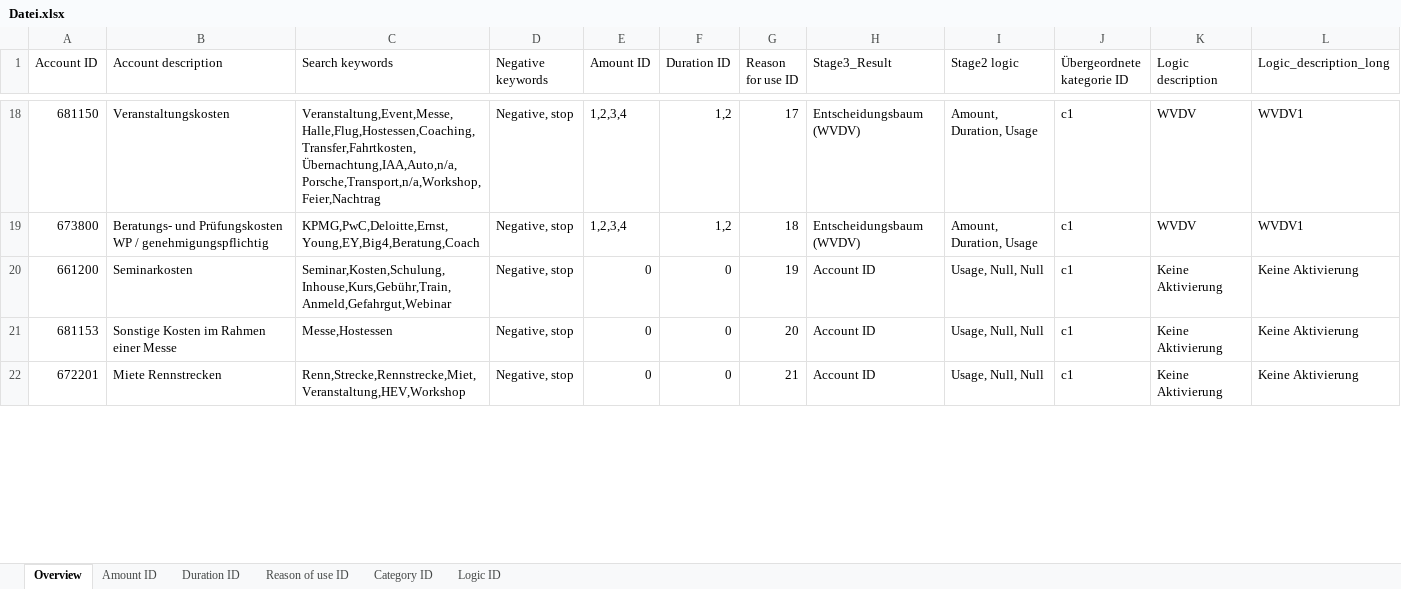
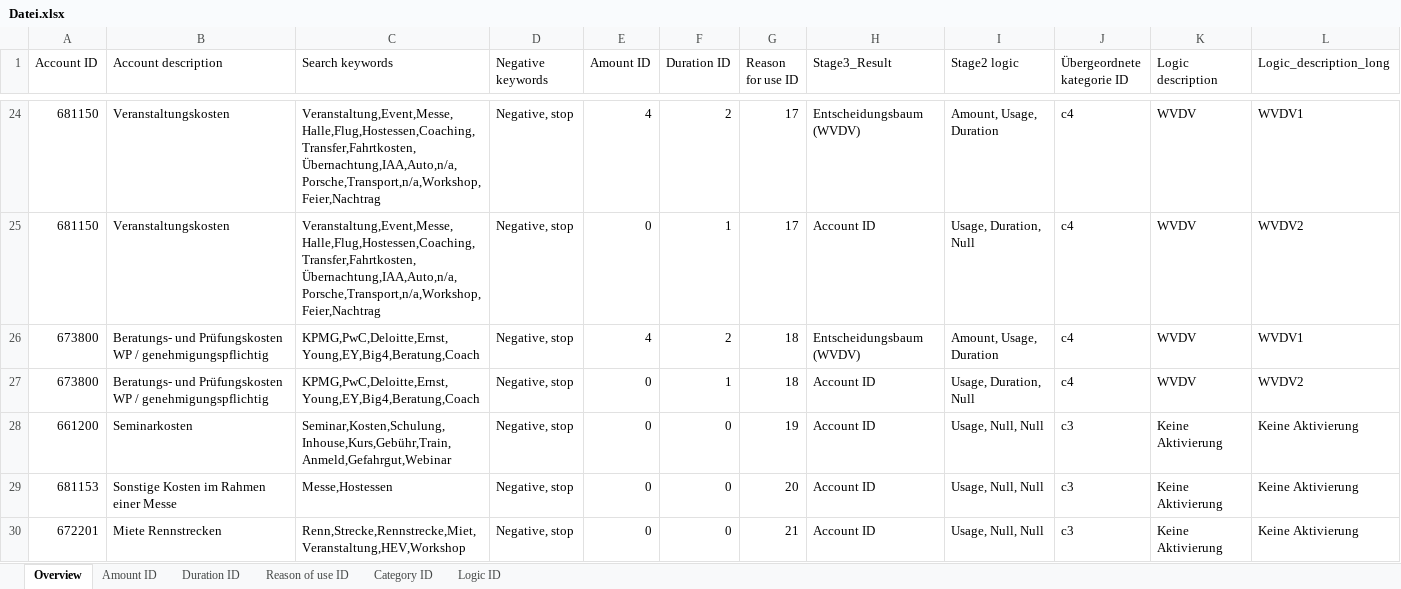
Before and after one commit to IFUA/sea, an Excel workbook: Datei.xlsx, sheet Overview, drawn as a sheet; only a part is shown, gaps mark what is left out; values as stored, in another font and other column widths than the file's, no cell formats; conditional formats not drawn; addresses are those after the commit; the diff covers the shown part only; the diff names each change by its address in the sheet, - before the commit and + after, or states it on an @@ line.

Commit message:
updated xlsx

```diff
--- a/Datei.xlsx (sheet Overview)
+++ b/Datei.xlsx (sheet Overview)
-E24 (Amount ID): 1,2,3,4
+E24 (Amount ID): 4
-F24 (Duration ID): 1,2
+F24 (Duration ID): 2
-I24 (Stage2 logic): Amount, Duration, Usage
+I24 (Stage2 logic): Amount, Usage, Duration
-J24 (Übergeordnete kategorie ID): c1
+J24 (Übergeordnete kategorie ID): c4
+row 25: 681150 | Veranstaltungskosten | Veranstaltung,Event,Messe,Halle,Flug,Hostessen,Coaching,Transfer,Fahrtkosten,Übernachtung,IAA,Auto,n/a,Porsche,Transport,n/a,Workshop,Feier,Nachtrag | Negative, stop | 0 | 1 | 17 | Account ID | Usage, Duration, Null | c4 | WVDV | WVDV2
-E26 (Amount ID): 1,2,3,4
+E26 (Amount ID): 4
-F26 (Duration ID): 1,2
+F26 (Duration ID): 2
-I26 (Stage2 logic): Amount, Duration, Usage
+I26 (Stage2 logic): Amount, Usage, Duration
-J26 (Übergeordnete kategorie ID): c1
+J26 (Übergeordnete kategorie ID): c4
+row 27: 673800 | Beratungs- und Prüfungskosten WP / genehmigungspflichtig | KPMG,PwC,Deloitte,Ernst,Young,EY,Big4,Beratung,Coach | Negative, stop | 0 | 1 | 18 | Account ID | Usage, Duration, Null | c4 | WVDV | WVDV2
-J28:J30 (Übergeordnete kategorie ID): c1
+J28:J30 (Übergeordnete kategorie ID): c3
```
Also changed, not shown: 24 added rows and 209 edited cells elsewhere in this sheet, sheet Logic ID, cell formats, formulas that keep their value, charts or pictures.
